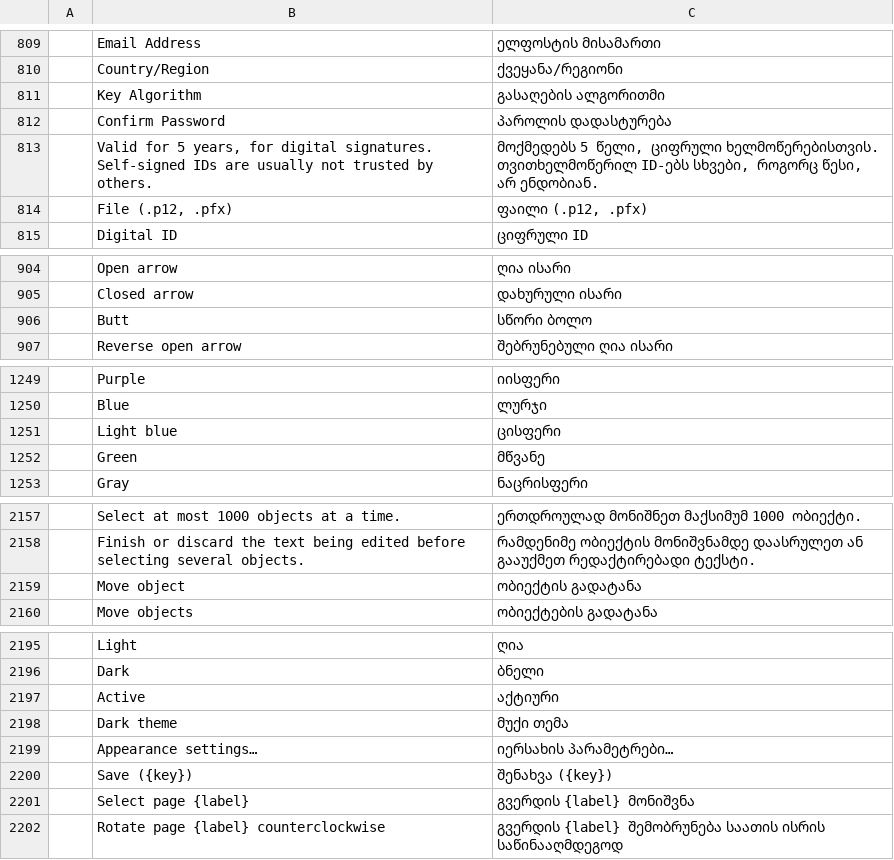
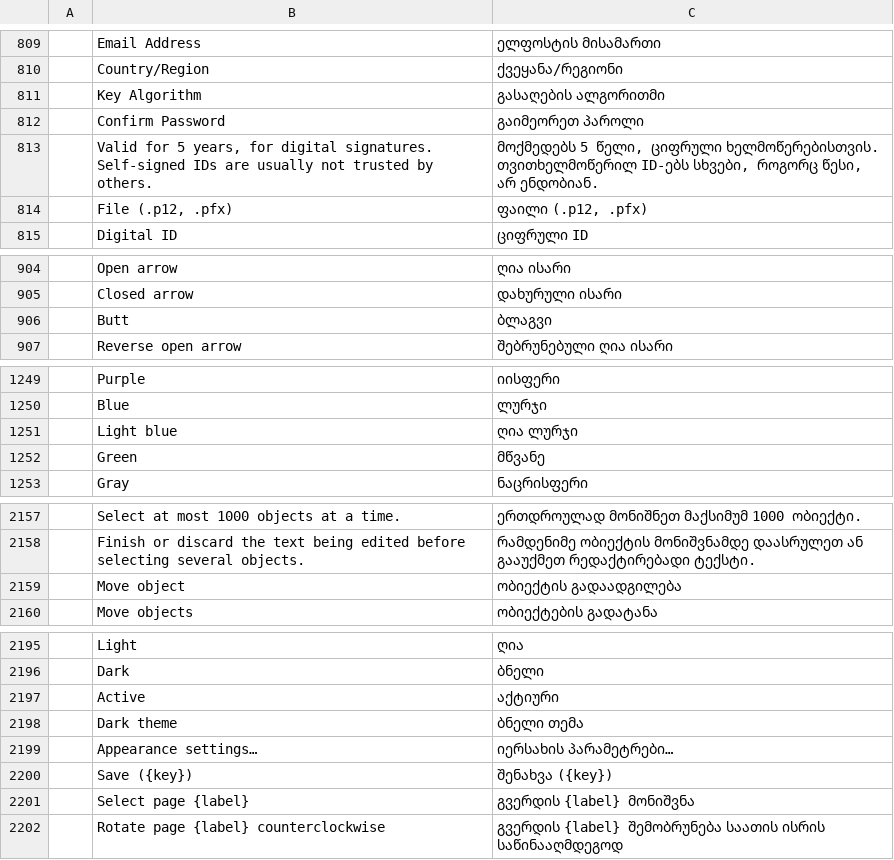
Before and after one commit to devius/pdfcraft, a TSV file: crates/ui-egui/src/i18n/ka.tsv, drawn as a sheet; only a part is shown, gaps mark what is left out; the diff covers the shown part only; the diff names each change by its address in the sheet, - before the commit and + after, or states it on an @@ line.

```diff
--- a/crates/ui-egui/src/i18n/ka.tsv
+++ b/crates/ui-egui/src/i18n/ka.tsv
-C812: პაროლის დადასტურება
+C812: გაიმეორეთ პაროლი
-C906: სწორი ბოლო
+C906: ბლაგვი
-C1251: ცისფერი
+C1251: ღია ლურჯი
-C2159: ობიექტის გადატანა
+C2159: ობიექტის გადაადგილება
-C2198: მუქი თემა
+C2198: ბნელი თემა
```
Also changed, not shown: 5 edited cells elsewhere in this file.
